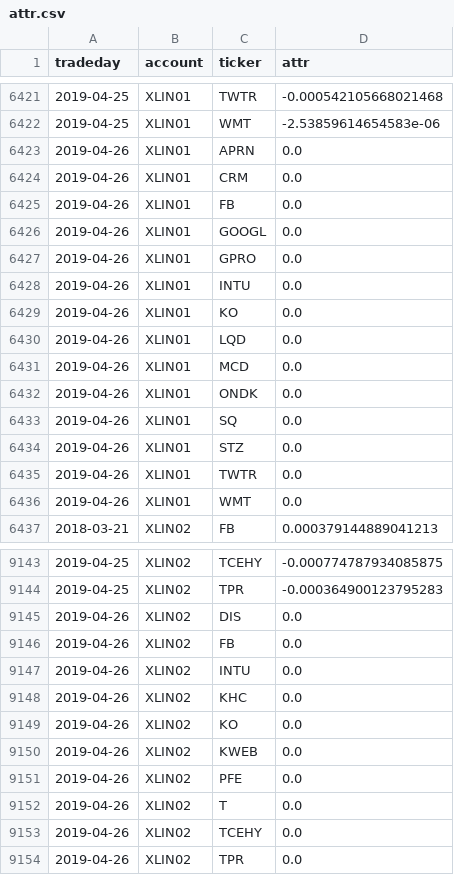
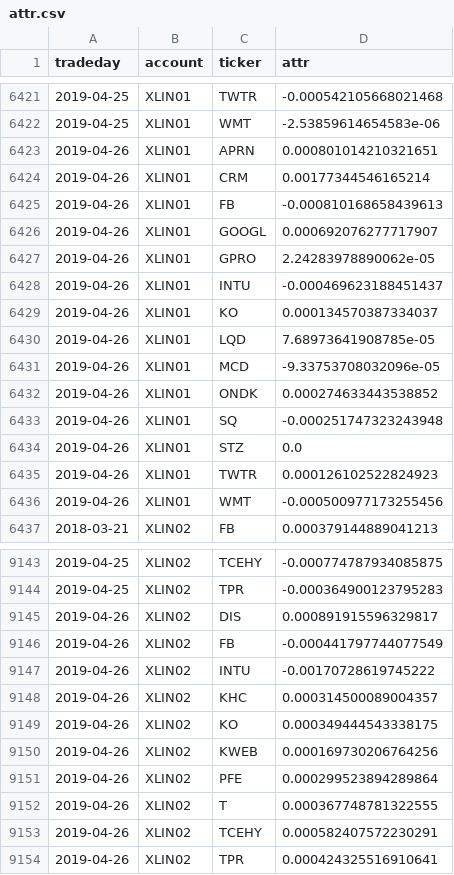
Before and after one commit to WesselMar/data-warehouse, a CSV file: csv/attr.csv, drawn as a sheet; only a part is shown, gaps mark what is left out.

```diff
--- a/csv/attr.csv
+++ b/csv/attr.csv
@@ -6422,16 +6422,16 @@ tradeday,account,ticker,attr
 2019-04-25,XLIN01,WMT,-2.53859614654583e-06
-2019-04-26,XLIN01,APRN,0.0
-2019-04-26,XLIN01,CRM,0.0
-2019-04-26,XLIN01,FB,0.0
-2019-04-26,XLIN01,GOOGL,0.0
-2019-04-26,XLIN01,GPRO,0.0
-2019-04-26,XLIN01,INTU,0.0
-2019-04-26,XLIN01,KO,0.0
-2019-04-26,XLIN01,LQD,0.0
-2019-04-26,XLIN01,MCD,0.0
-2019-04-26,XLIN01,ONDK,0.0
-2019-04-26,XLIN01,SQ,0.0
+2019-04-26,XLIN01,APRN,0.000801014210321651
+2019-04-26,XLIN01,CRM,0.00177344546165214
+2019-04-26,XLIN01,FB,-0.000810168658439613
+2019-04-26,XLIN01,GOOGL,0.000692076277717907
+2019-04-26,XLIN01,GPRO,2.24283978890062e-05
+2019-04-26,XLIN01,INTU,-0.000469623188451437
+2019-04-26,XLIN01,KO,0.000134570387334037
+2019-04-26,XLIN01,LQD,7.68973641908785e-05
+2019-04-26,XLIN01,MCD,-9.33753708032096e-05
+2019-04-26,XLIN01,ONDK,0.000274633443538852
+2019-04-26,XLIN01,SQ,-0.000251747323243948
 2019-04-26,XLIN01,STZ,0.0
-2019-04-26,XLIN01,TWTR,0.0
-2019-04-26,XLIN01,WMT,0.0
+2019-04-26,XLIN01,TWTR,0.000126102522824923
+2019-04-26,XLIN01,WMT,-0.000500977173255456
 2018-03-21,XLIN02,FB,0.000379144889041213
@@ -9144,11 +9144,11 @@ tradeday,account,ticker,attr
 2019-04-25,XLIN02,TPR,-0.000364900123795283
-2019-04-26,XLIN02,DIS,0.0
-2019-04-26,XLIN02,FB,0.0
-2019-04-26,XLIN02,INTU,0.0
-2019-04-26,XLIN02,KHC,0.0
-2019-04-26,XLIN02,KO,0.0
-2019-04-26,XLIN02,KWEB,0.0
-2019-04-26,XLIN02,PFE,0.0
-2019-04-26,XLIN02,T,0.0
-2019-04-26,XLIN02,TCEHY,0.0
-2019-04-26,XLIN02,TPR,0.0
+2019-04-26,XLIN02,DIS,0.000891915596329817
+2019-04-26,XLIN02,FB,-0.000441797744077549
+2019-04-26,XLIN02,INTU,-0.00170728619745222
+2019-04-26,XLIN02,KHC,0.000314500089004357
+2019-04-26,XLIN02,KO,0.000349444543338175
+2019-04-26,XLIN02,KWEB,0.000169730206764256
+2019-04-26,XLIN02,PFE,0.000299523894289864
+2019-04-26,XLIN02,T,0.000367748781322555
+2019-04-26,XLIN02,TCEHY,0.000582407572230291
+2019-04-26,XLIN02,TPR,0.000424325516910641
```
Also changed, not shown: csv/nav.csv.
